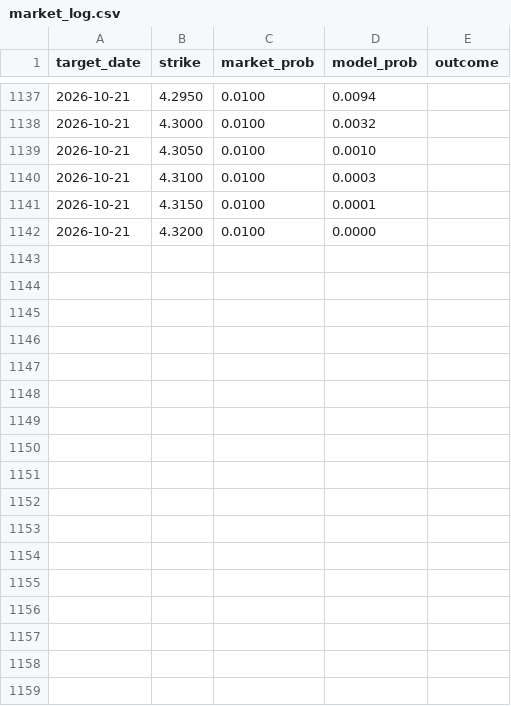
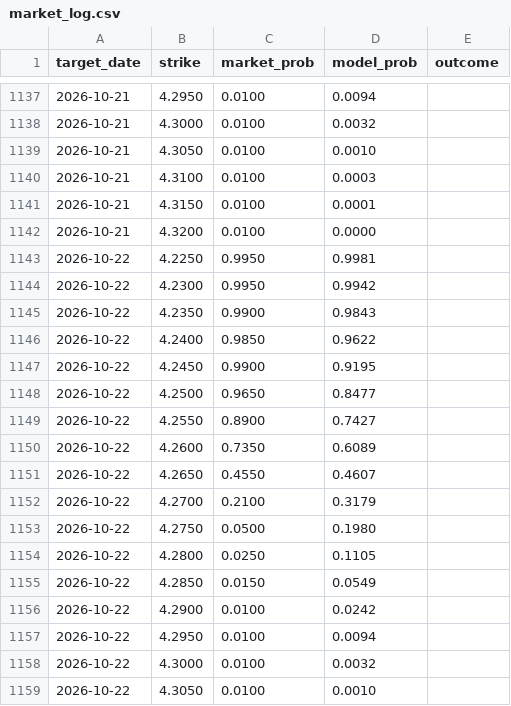
Before and after one commit to testycoyote-ops/Gas-forecast, a CSV file: market_log.csv, drawn as a sheet; only a part is shown, gaps mark what is left out.

```diff
--- a/market_log.csv
+++ b/market_log.csv
@@ -1142 +1142,18 @@ target_date,strike,market_prob,model_prob,outcome
 2026-10-21,4.3200,0.0100,0.0000,
+2026-10-22,4.2250,0.9950,0.9981,
+2026-10-22,4.2300,0.9950,0.9942,
+2026-10-22,4.2350,0.9900,0.9843,
+2026-10-22,4.2400,0.9850,0.9622,
+2026-10-22,4.2450,0.9900,0.9195,
+2026-10-22,4.2500,0.9650,0.8477,
+2026-10-22,4.2550,0.8900,0.7427,
+2026-10-22,4.2600,0.7350,0.6089,
+2026-10-22,4.2650,0.4550,0.4607,
+2026-10-22,4.2700,0.2100,0.3179,
+2026-10-22,4.2750,0.0500,0.1980,
+2026-10-22,4.2800,0.0250,0.1105,
+2026-10-22,4.2850,0.0150,0.0549,
+2026-10-22,4.2900,0.0100,0.0242,
+2026-10-22,4.2950,0.0100,0.0094,
+2026-10-22,4.3000,0.0100,0.0032,
+2026-10-22,4.3050,0.0100,0.0010,
```
Also changed, not shown: 2 other files.
